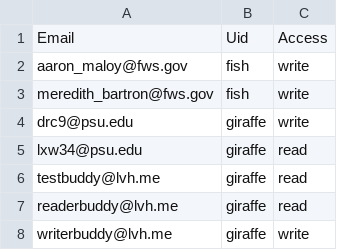
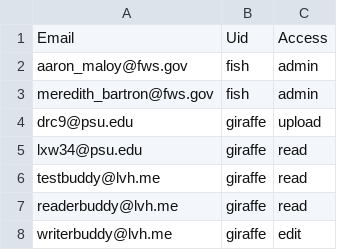
Before and after one commit to ialbert/biostar-central, a CSV file: initial/initial-access.csv, drawn as a sheet.

```diff
--- a/initial/initial-access.csv
+++ b/initial/initial-access.csv
@@ -1,5 +1,5 @@
 Email,Uid,Access
-aaron_maloy@fws.gov,fish,write
-meredith_bartron@fws.gov,fish,write
-drc9@psu.edu,giraffe,write
+aaron_maloy@fws.gov,fish,admin
+meredith_bartron@fws.gov,fish,admin
+drc9@psu.edu,giraffe,upload
 lxw34@psu.edu,giraffe,read
@@ -7,2 +7,2 @@ testbuddy@lvh.me,giraffe,read
 readerbuddy@lvh.me,giraffe,read
-writerbuddy@lvh.me,giraffe,write
+writerbuddy@lvh.me,giraffe,edit
```
Also changed, not shown: 13 other files.
